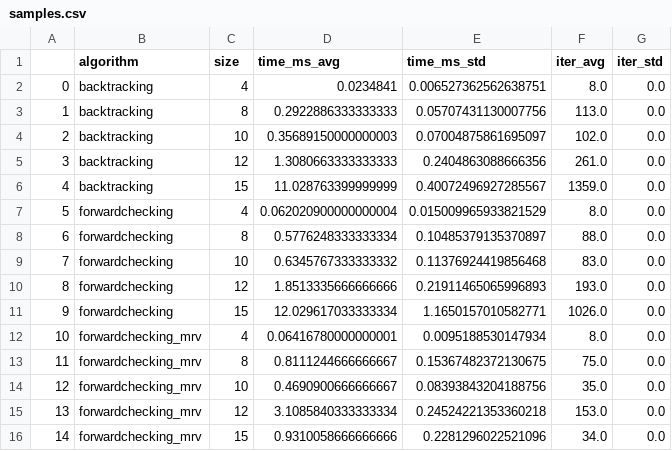
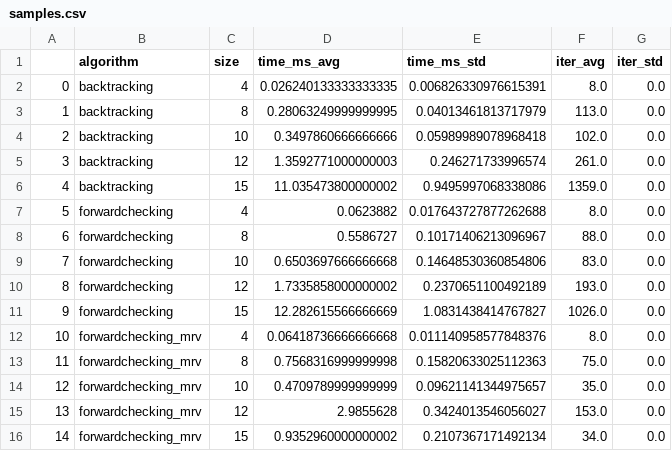
Before and after one commit to LucianoAlbanes/ia-uncuyo-2022, a CSV file: tp6-csp/code/attachments/samples.csv, drawn as a sheet.

```diff
--- a/tp6-csp/code/attachments/samples.csv
+++ b/tp6-csp/code/attachments/samples.csv
@@ -1,16 +1,16 @@
 ,algorithm,size,time_ms_avg,time_ms_std,iter_avg,iter_std
-0,backtracking,4,0.0234841,0.006527362562638751,8.0,0.0
-1,backtracking,8,0.2922886333333333,0.05707431130007756,113.0,0.0
-2,backtracking,10,0.35689150000000003,0.07004875861695097,102.0,0.0
-3,backtracking,12,1.3080663333333333,0.2404863088666356,261.0,0.0
-4,backtracking,15,11.028763399999999,0.40072496927285567,1359.0,0.0
-5,forwardchecking,4,0.062020900000000004,0.015009965933821529,8.0,0.0
-6,forwardchecking,8,0.5776248333333334,0.10485379135370897,88.0,0.0
-7,forwardchecking,10,0.6345767333333332,0.11376924419856468,83.0,0.0
-8,forwardchecking,12,1.8513335666666666,0.21911465065996893,193.0,0.0
-9,forwardchecking,15,12.029617033333334,1.1650157010582771,1026.0,0.0
-10,forwardchecking_mrv,4,0.06416780000000001,0.0095188530147934,8.0,0.0
-11,forwardchecking_mrv,8,0.8111244666666667,0.15367482372130675,75.0,0.0
-12,forwardchecking_mrv,10,0.4690900666666667,0.08393843204188756,35.0,0.0
-13,forwardchecking_mrv,12,3.1085840333333334,0.24524221353360218,153.0,0.0
-14,forwardchecking_mrv,15,0.9310058666666666,0.2281296022521096,34.0,0.0
+0,backtracking,4,0.026240133333333335,0.006826330976615391,8.0,0.0
+1,backtracking,8,0.28063249999999995,0.04013461813717979,113.0,0.0
+2,backtracking,10,0.3497860666666666,0.05989989078968418,102.0,0.0
+3,backtracking,12,1.3592771000000003,0.246271733996574,261.0,0.0
+4,backtracking,15,11.035473800000002,0.9495997068338086,1359.0,0.0
+5,forwardchecking,4,0.0623882,0.017643727877262688,8.0,0.0
+6,forwardchecking,8,0.5586727,0.10171406213096967,88.0,0.0
+7,forwardchecking,10,0.6503697666666668,0.14648530360854806,83.0,0.0
+8,forwardchecking,12,1.7335858000000002,0.2370651100492189,193.0,0.0
+9,forwardchecking,15,12.282615566666669,1.0831438414767827,1026.0,0.0
+10,forwardchecking_mrv,4,0.06418736666666668,0.011140958577848376,8.0,0.0
+11,forwardchecking_mrv,8,0.7568316999999998,0.15820633025112363,75.0,0.0
+12,forwardchecking_mrv,10,0.4709789999999999,0.09621141344975657,35.0,0.0
+13,forwardchecking_mrv,12,2.9855628,0.3424013546056027,153.0,0.0
+14,forwardchecking_mrv,15,0.9352960000000002,0.2107367171492134,34.0,0.0
```
Also changed, not shown: tp6-csp/code/attachments/simulations.csv, 4 other files.
